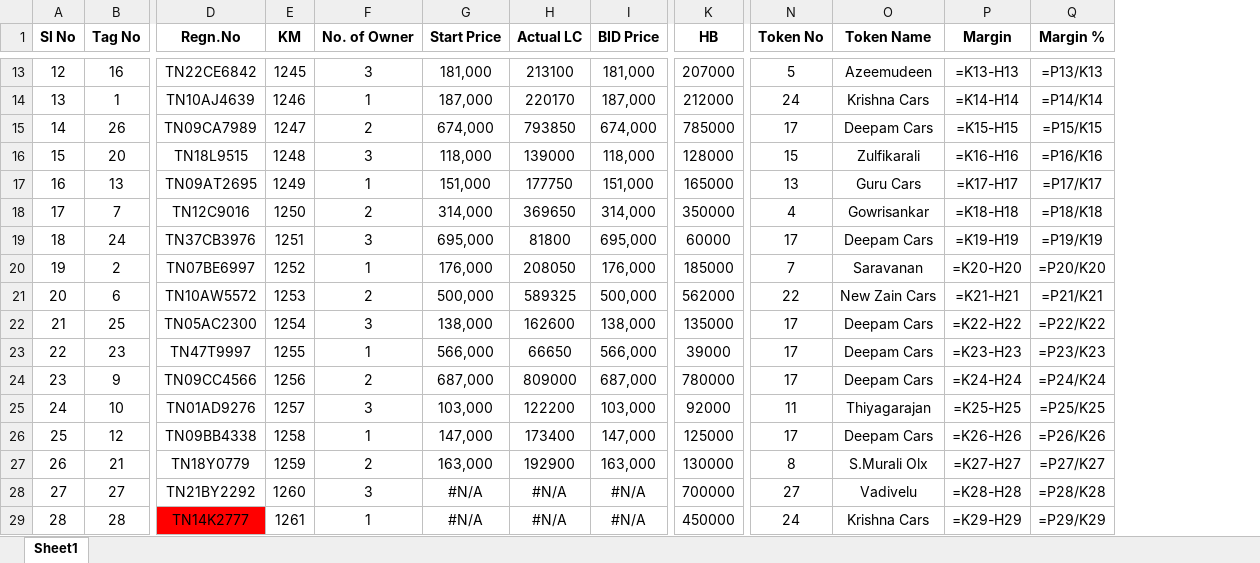
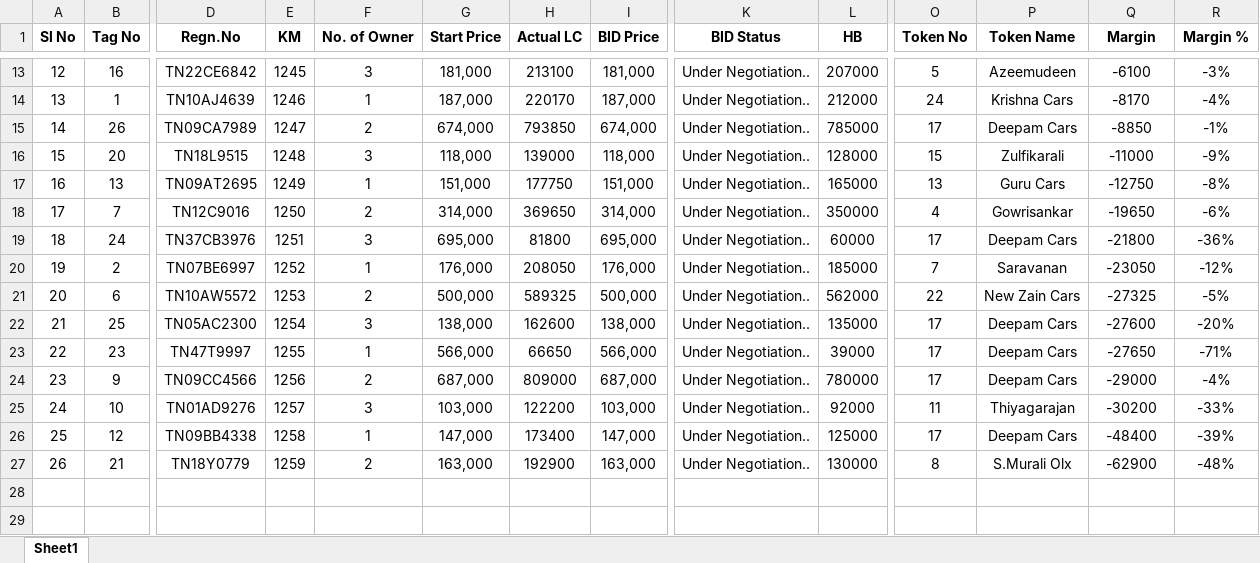
Before and after one commit to zzamy/auction, an Excel workbook: auction.xlsx, sheet Sheet1, drawn as a sheet; only a part is shown, gaps mark what is left out; values as stored, in another font and other column widths than the file's, no borders; formulas without a stored value are shown as written; removed rows and columns are numbered as before the commit, all else as after; rows hold the shown columns only; the diff covers the shown part only; the diff names each change by its address in the sheet, - before the commit and + after, or states it on an @@ line.

```diff
--- a/auction.xlsx (sheet Sheet1)
+++ b/auction.xlsx (sheet Sheet1)
+column K (BID Status), rows 13-27: all Under Negotiation..
-Q13 (Margin): =K13-H13
+Q13 (Margin): -6100
-R13 (Margin %): =P13/K13
+R13 (Margin %): -3%
-Q14 (Margin): =K14-H14
+Q14 (Margin): -8170
-R14 (Margin %): =P14/K14
+R14 (Margin %): -4%
-Q15 (Margin): =K15-H15
+Q15 (Margin): -8850
-R15 (Margin %): =P15/K15
+R15 (Margin %): -1%
-Q16 (Margin): =K16-H16
+Q16 (Margin): -11000
-R16 (Margin %): =P16/K16
+R16 (Margin %): -9%
-Q17 (Margin): =K17-H17
+Q17 (Margin): -12750
-R17 (Margin %): =P17/K17
+R17 (Margin %): -8%
-Q18 (Margin): =K18-H18
+Q18 (Margin): -19650
-R18 (Margin %): =P18/K18
+R18 (Margin %): -6%
-Q19 (Margin): =K19-H19
+Q19 (Margin): -21800
-R19 (Margin %): =P19/K19
+R19 (Margin %): -36%
-Q20 (Margin): =K20-H20
+Q20 (Margin): -23050
-R20 (Margin %): =P20/K20
+R20 (Margin %): -12%
-Q21 (Margin): =K21-H21
+Q21 (Margin): -27325
-R21 (Margin %): =P21/K21
+R21 (Margin %): -5%
-Q22 (Margin): =K22-H22
+Q22 (Margin): -27600
-R22 (Margin %): =P22/K22
+R22 (Margin %): -20%
-Q23 (Margin): =K23-H23
+Q23 (Margin): -27650
-R23 (Margin %): =P23/K23
+R23 (Margin %): -71%
-Q24 (Margin): =K24-H24
+Q24 (Margin): -29000
-R24 (Margin %): =P24/K24
+R24 (Margin %): -4%
-Q25 (Margin): =K25-H25
+Q25 (Margin): -30200
-R25 (Margin %): =P25/K25
+R25 (Margin %): -33%
-Q26 (Margin): =K26-H26
+Q26 (Margin): -48400
-R26 (Margin %): =P26/K26
+R26 (Margin %): -39%
-Q27 (Margin): =K27-H27
+Q27 (Margin): -62900
-R27 (Margin %): =P27/K27
+R27 (Margin %): -48%
-row 28: 27 | 27 | TN21BY2292 | 1260 | 3 | #N/A | #N/A | #N/A | 700000 | 27 | Vadivelu | =K28-H28 | =P28/K28
-row 29: 28 | 28 | TN14K2777 | 1261 | 1 | #N/A | #N/A | #N/A | 450000 | 24 | Krishna Cars | =K29-H29 | =P29/K29
```
Also changed, not shown: 30 edited cells and cell formats elsewhere in this sheet, 2 other files.
